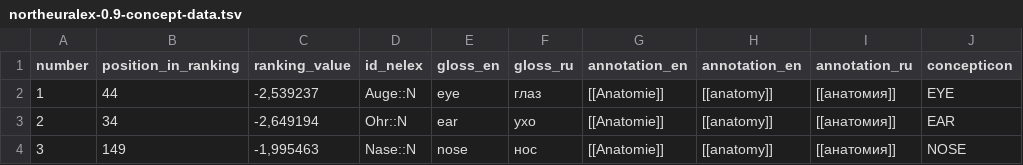
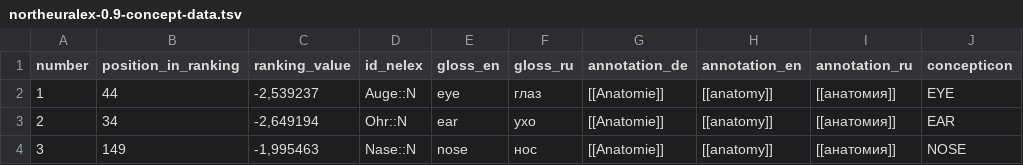
Before and after one commit to barumau/panlexia, a TSV file: data/NorthEuraLex/northeuralex-0.9-concept-data.tsv, drawn as a sheet; only a part is shown; the diff names each change by its address in the sheet, - before the commit and + after, or states it on an @@ line.

Commit message:
Fix duplicate header by changing first annotation_en to annotation_de for German

```diff
--- a/data/NorthEuraLex/northeuralex-0.9-concept-data.tsv
+++ b/data/NorthEuraLex/northeuralex-0.9-concept-data.tsv
-G1: annotation_en
+G1: annotation_de
```
